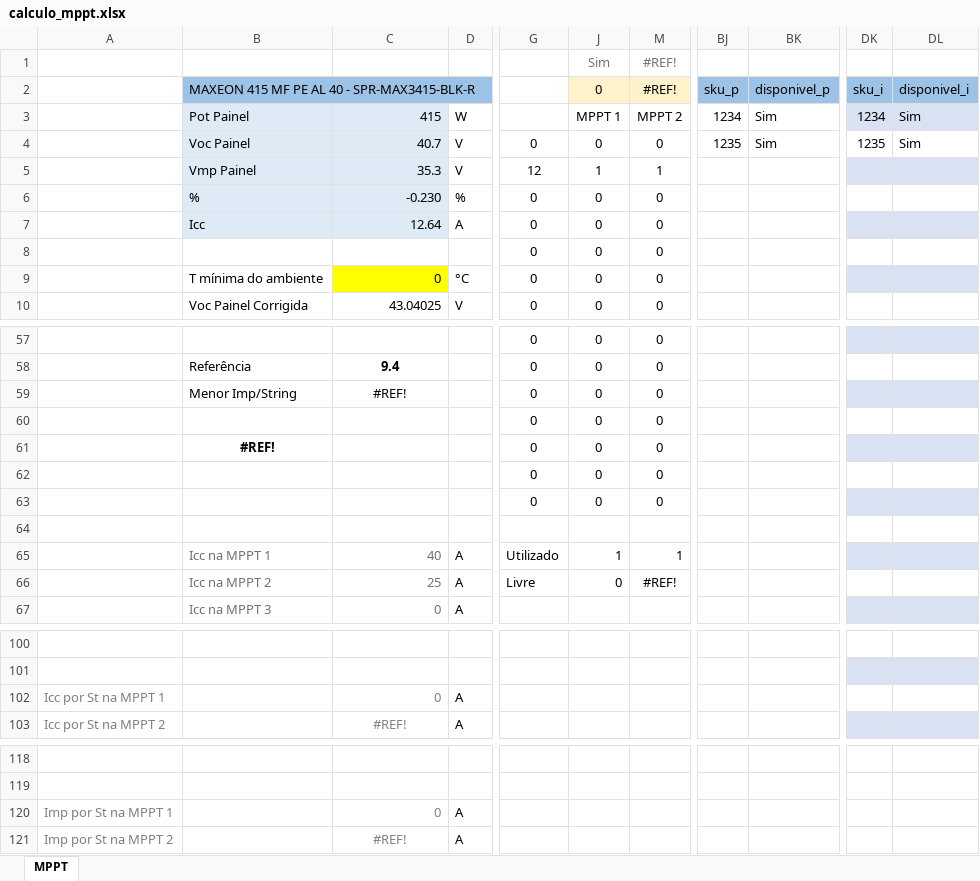
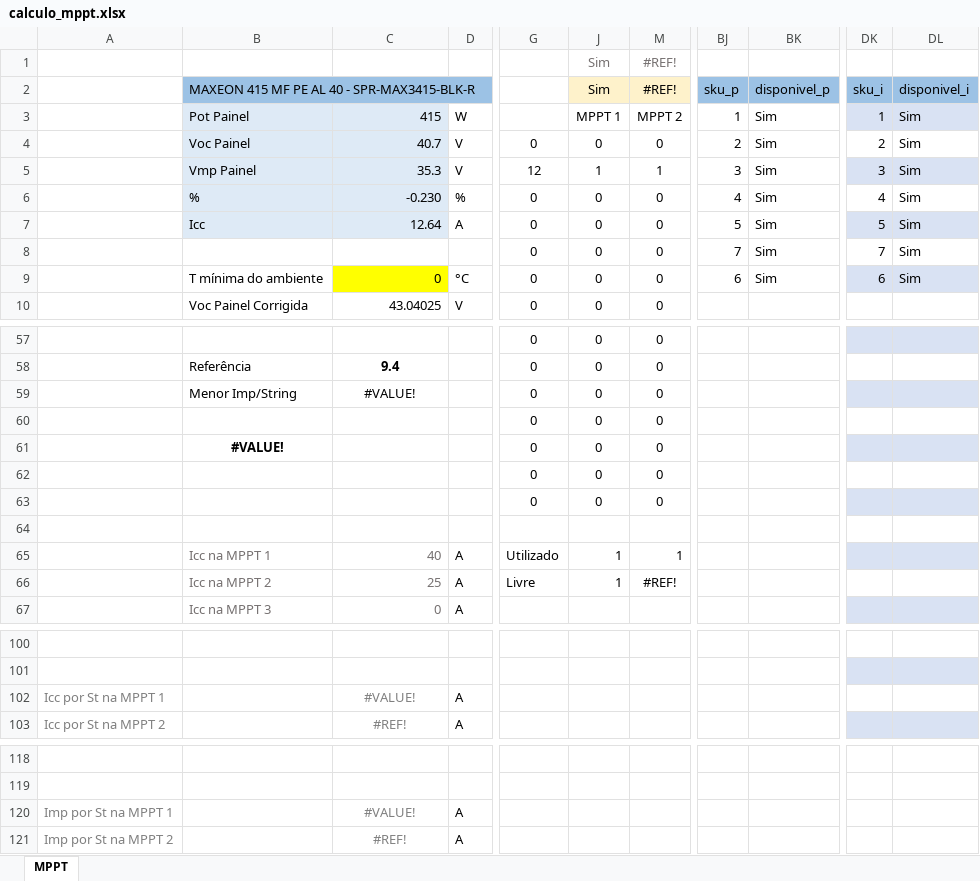
Before and after one commit to EnzoAndradeF/dimensionador-solar, an Excel workbook: calculo_mppt.xlsx, sheet MPPT, drawn as a sheet; only a part is shown, gaps mark what is left out; values as stored, in another font and other column widths than the file's, no borders; charts and pictures and conditional formats and table styles not drawn; the diff names each change by its address in the sheet, - before the commit and + after, or states it on an @@ line.

```diff
--- a/calculo_mppt.xlsx (sheet MPPT)
+++ b/calculo_mppt.xlsx (sheet MPPT)
-J2: 0
+J2: Sim
-BJ3 (sku_p): 1234
+BJ3 (sku_p): 1
-DK3 (sku_i): 1234
+DK3 (sku_i): 1
-BJ4 (sku_p): 1235
+BJ4 (sku_p): 2
-DK4 (sku_i): 1235
+DK4 (sku_i): 2
-BJ5 (sku_p): (empty)
+BJ5 (sku_p): 3
-BK5:BK9 (disponivel_p): (empty)
+BK5:BK9 (disponivel_p): Sim
-DK5 (sku_i): (empty)
+DK5 (sku_i): 3
-DL5:DL9 (disponivel_i): (empty)
+DL5:DL9 (disponivel_i): Sim
-BJ6 (sku_p): (empty)
+BJ6 (sku_p): 4
-DK6 (sku_i): (empty)
+DK6 (sku_i): 4
-BJ7 (sku_p): (empty)
+BJ7 (sku_p): 5
-DK7 (sku_i): (empty)
+DK7 (sku_i): 5
-BJ8 (sku_p): (empty)
+BJ8 (sku_p): 7
-DK8 (sku_i): (empty)
+DK8 (sku_i): 7
-BJ9 (sku_p): (empty)
+BJ9 (sku_p): 6
-DK9 (sku_i): (empty)
+DK9 (sku_i): 6
-C59: #REF!
+C59: #VALUE!
-B61: #REF!
+B61: #VALUE!
-J66 (Sim): 0
+J66 (Sim): 1
-C102: 0
+C102: #VALUE!
-C102 alignment: right
+C102 alignment: center
-C120: 0
+C120: #VALUE!
-C120 alignment: right
+C120 alignment: center
```
Also changed, not shown: hidden cells, 3 other files.
